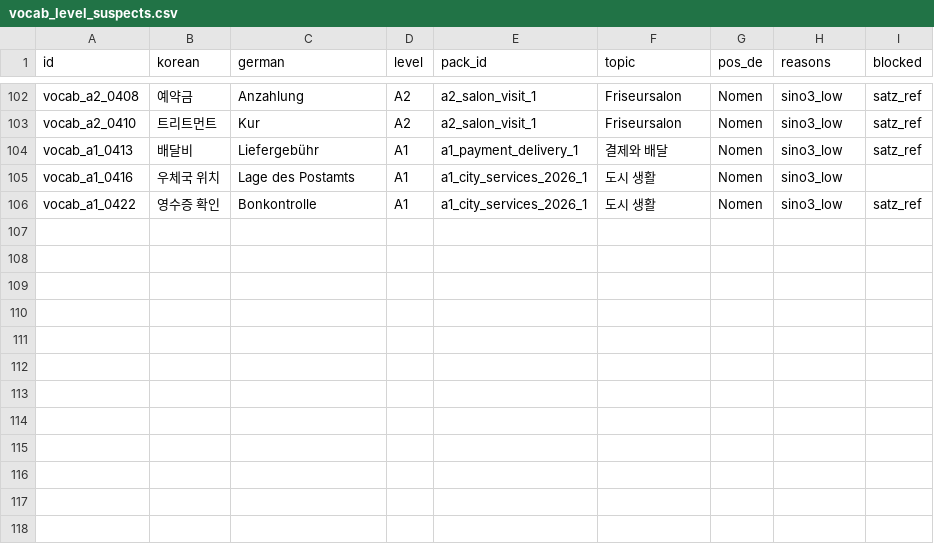
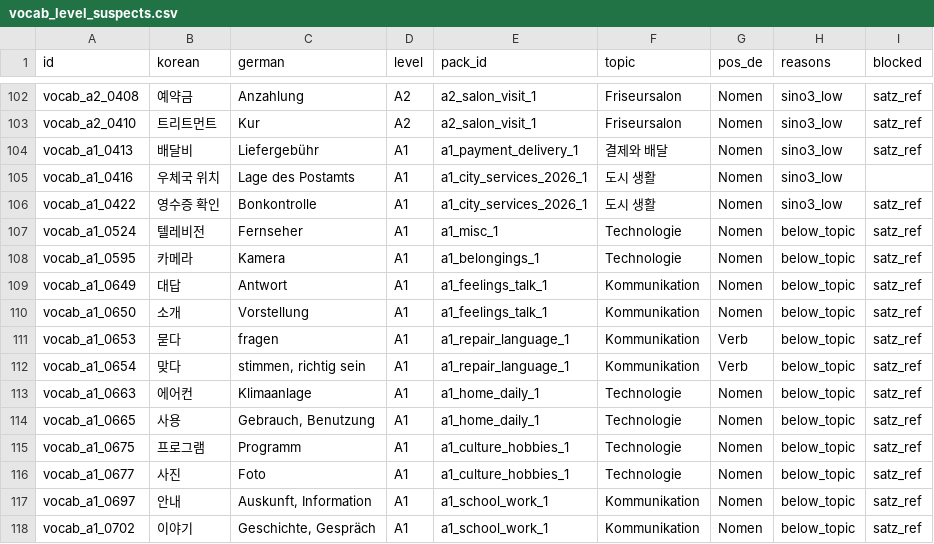
Before and after one commit to Sujin-Arin-DataWorld/ko_lernen_app, a CSV file: tool/vocab_level_suspects.csv, drawn as a sheet; only a part is shown, gaps mark what is left out; the diff names each change by its address in the sheet, - before the commit and + after, or states it on an @@ line.

```diff
--- a/tool/vocab_level_suspects.csv
+++ b/tool/vocab_level_suspects.csv
+row 107: vocab_a1_0524 | 텔레비전 | Fernseher | A1 | a1_misc_1 | Technologie | Nomen | below_topic | satz_ref
+row 108: vocab_a1_0595 | 카메라 | Kamera | A1 | a1_belongings_1 | Technologie | Nomen | below_topic | satz_ref
+row 109: vocab_a1_0649 | 대답 | Antwort | A1 | a1_feelings_talk_1 | Kommunikation | Nomen | below_topic | satz_ref
+row 110: vocab_a1_0650 | 소개 | Vorstellung | A1 | a1_feelings_talk_1 | Kommunikation | Nomen | below_topic | satz_ref
+row 111: vocab_a1_0653 | 묻다 | fragen | A1 | a1_repair_language_1 | Kommunikation | Verb | below_topic | satz_ref
+row 112: vocab_a1_0654 | 맞다 | stimmen, richtig sein | A1 | a1_repair_language_1 | Kommunikation | Verb | below_topic | satz_ref
+row 113: vocab_a1_0663 | 에어컨 | Klimaanlage | A1 | a1_home_daily_1 | Technologie | Nomen | below_topic | satz_ref
+row 114: vocab_a1_0665 | 사용 | Gebrauch, Benutzung | A1 | a1_home_daily_1 | Technologie | Nomen | below_topic | satz_ref
+row 115: vocab_a1_0675 | 프로그램 | Programm | A1 | a1_culture_hobbies_1 | Technologie | Nomen | below_topic | satz_ref
+row 116: vocab_a1_0677 | 사진 | Foto | A1 | a1_culture_hobbies_1 | Technologie | Nomen | below_topic | satz_ref
+row 117: vocab_a1_0697 | 안내 | Auskunft, Information | A1 | a1_school_work_1 | Kommunikation | Nomen | below_topic | satz_ref
+row 118: vocab_a1_0702 | 이야기 | Geschichte, Gespräch | A1 | a1_school_work_1 | Kommunikation | Nomen | below_topic | satz_ref
```
Also changed, not shown: tool/content_level_suspects.csv, tool/curriculum_matrix_gaps.csv, 11 other files.
